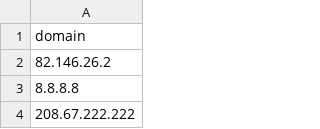
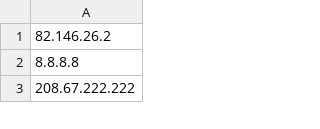
Before and after one commit to OhDestiny/DNSSec-error-detect, a CSV file: data/nameservers/dns_nameservers_processed_by_label.csv, drawn as a sheet; only a part is shown; the diff names each change by its address in the sheet, - before the commit and + after, or states it on an @@ line.

```diff
--- a/data/nameservers/dns_nameservers_processed_by_label.csv
+++ b/data/nameservers/dns_nameservers_processed_by_label.csv
-row 1: domain
```
Also changed, not shown: 56 other files.
